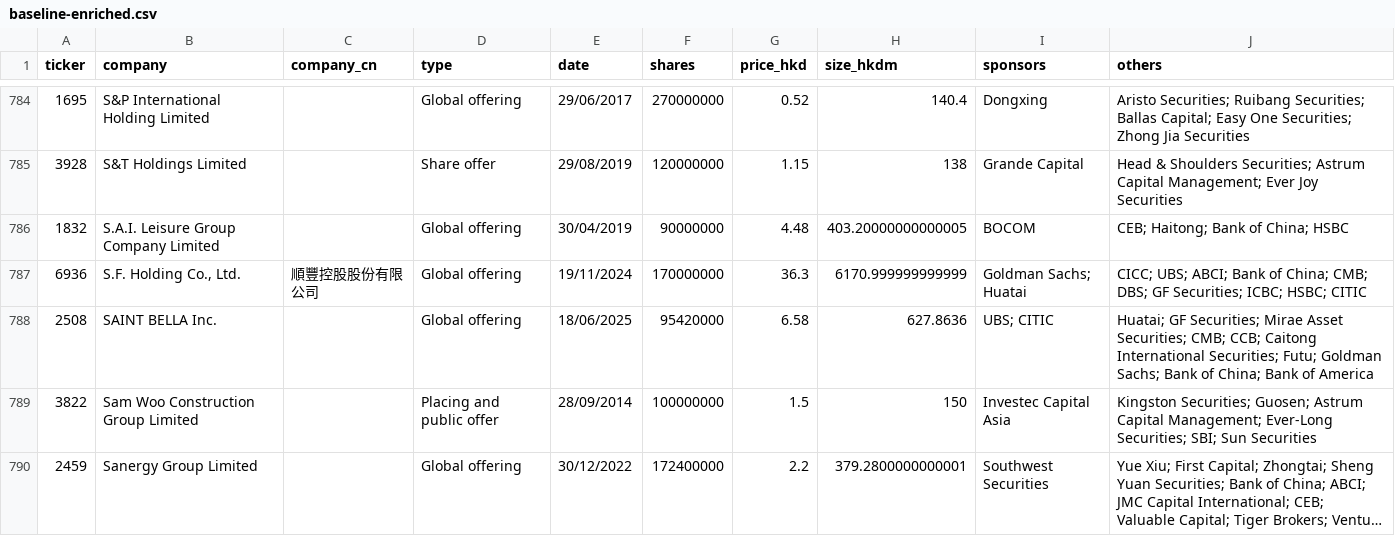
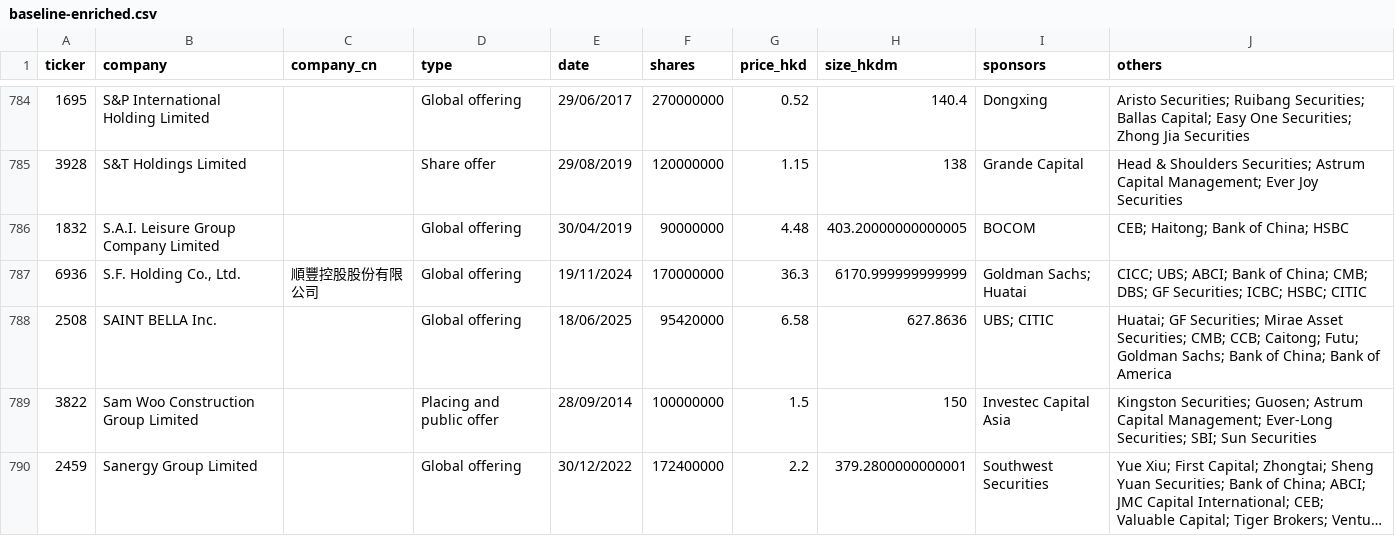
Before and after one commit to bearhedge/DD-Owl, a CSV file: ddowl/public/baseline-enriched.csv, drawn as a sheet; only a part is shown, gaps mark what is left out; long unchanged cells end in …; the diff covers the shown part only.

```diff
--- a/ddowl/public/baseline-enriched.csv
+++ b/ddowl/public/baseline-enriched.csv
@@ -787,3 +787,3 @@
 "6936","S.F. Holding Co., Ltd.","順豐控股股份有限公司","Global offering","19/11/2024","170000000","36.3","6170.999999999999","Goldman Sachs; Huatai","CICC; UBS; ABCI; Bank of China; CMB; DBS; GF Securities; ICBC; HSBC; CITIC"
-"2508","SAINT BELLA Inc.","","Global offering","18/06/2025","95420000","6.58","627.8636","UBS; CITIC","Huatai; GF Securities; Mirae Asset Securities; CMB; CCB; Caitong International Securities; Futu; Goldman Sachs; Bank of China; Bank of America"
+"2508","SAINT BELLA Inc.","","Global offering","18/06/2025","95420000","6.58","627.8636","UBS; CITIC","Huatai; GF Securities; Mirae Asset Securities; CMB; CCB; Caitong; Futu; Goldman Sachs; Bank of China; Bank of America"
 "3822","Sam Woo Construction Group Limited","","Placing and public offer","28/09/2014","100000000","1.5","150","Investec Capital Asia","Kingston Securities; Guosen; Astrum Capital Management; Ever-Long Securities; SBI; Sun Securities"
```
Also changed, not shown: 10 edited cells elsewhere in this file, 3 other files.
